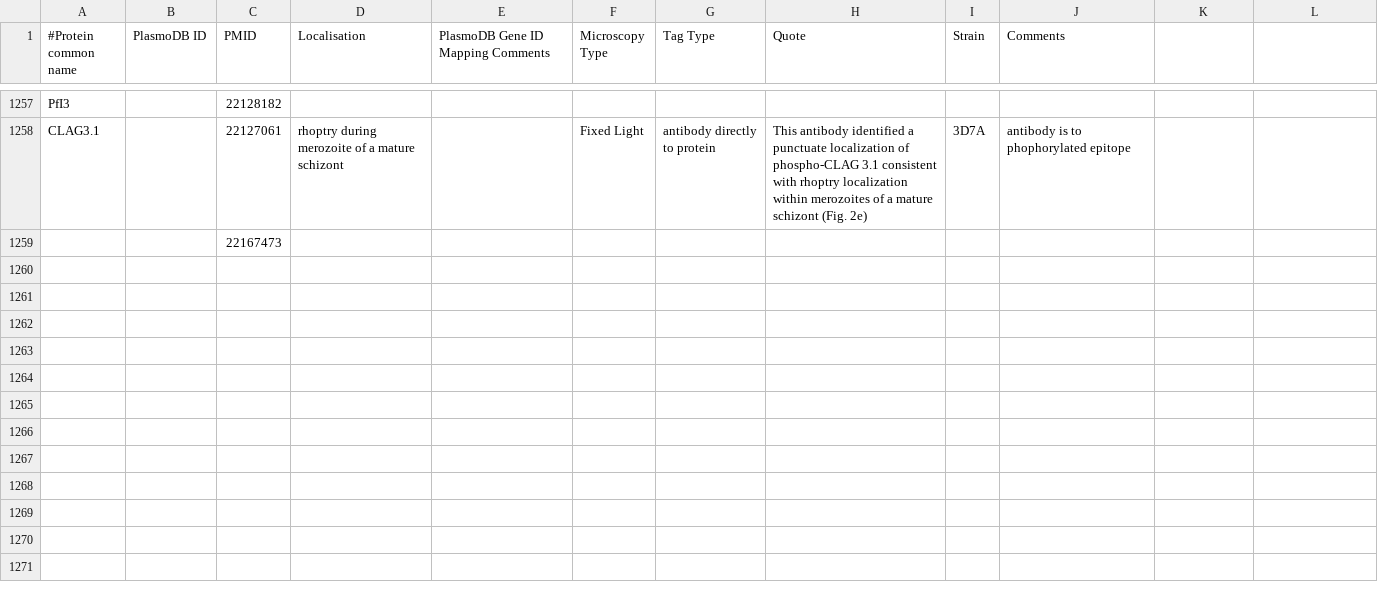
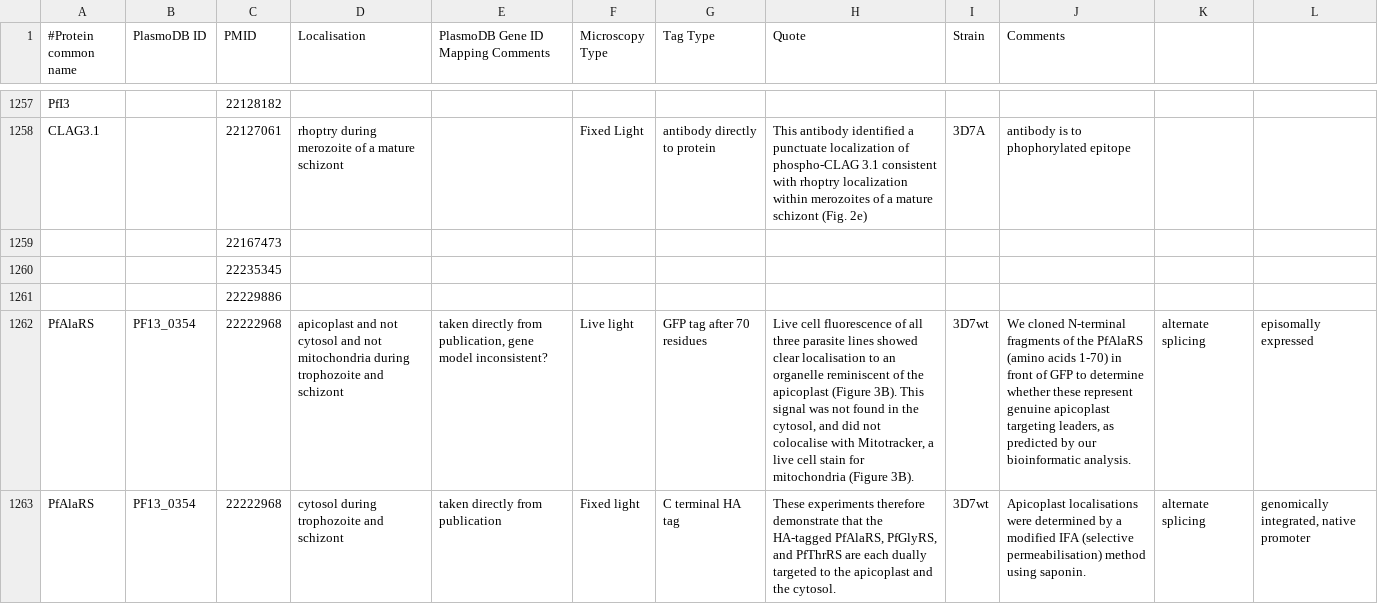
Before and after one commit to wwood/ApiLoc, a CSV file: raw_data/Plasmodium_falciparum.csv, drawn as a sheet; only a part is shown, gaps mark what is left out; the diff covers the shown part only; the diff names each change by its address in the sheet, - before the commit and + after, or states it on an @@ line.

Commit message:
Kath's tRNA paper, thanks to James S. Pham for providing the annotations

```diff
--- a/raw_data/Plasmodium_falciparum.csv
+++ b/raw_data/Plasmodium_falciparum.csv
+row 1260:  |  | 22235345
+row 1261:  |  | 22229886
+row 1262: PfAlaRS | PF13_0354 | 22222968 | apicoplast and not cytosol and not mitochondria during trophozoite and schizont | taken directly from publication, gene model inconsistent? | Live light | GFP tag after 70 residues | Live cell fluorescence of all three parasite lines showed clear localisation to an organelle reminiscent of the apicoplast (Figure 3B). This signal was not found in the cytosol, and did not colocalise with Mitotracker, a live cell stain for mitochondria (Figure 3B). | 3D7wt | We cloned N-terminal fragments of the PfAlaRS (amino acids 1-70) in front of GFP to determine whether these represent genuine apicoplast targeting leaders, as predicted by our bioinformatic analysis. | alternate splicing | episomally expressed
+row 1263: PfAlaRS | PF13_0354 | 22222968 | cytosol during trophozoite and schizont | taken directly from publication | Fixed light | C terminal HA tag | These experiments therefore demonstrate that the HA-tagged PfAlaRS, PfGlyRS, and PfThrRS are each dually targeted to the apicoplast and the cytosol. | 3D7wt | Apicoplast localisations were determined by a modified IFA (selective permeabilisation) method using saponin. | alternate splicing | genomically integrated, native promoter
```
Also changed, not shown: 4 added rows elsewhere in this file.
